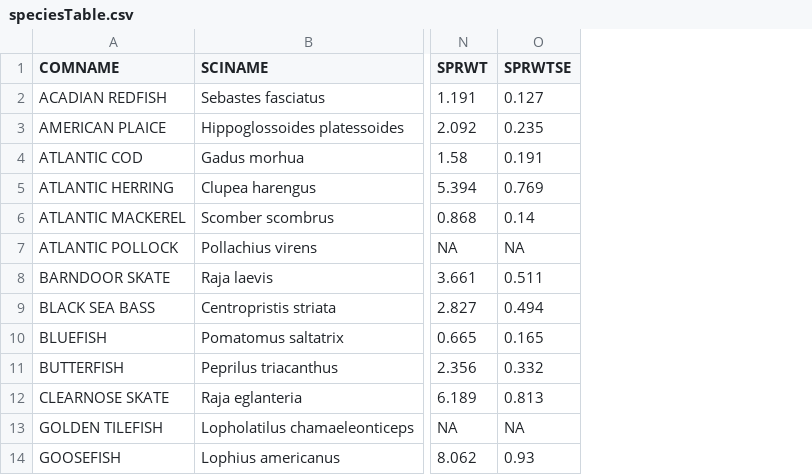
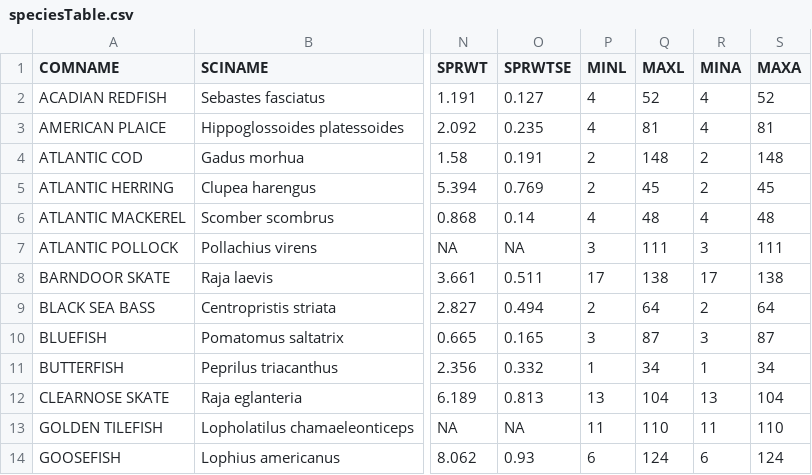
Before and after one commit to ALoMiller/SAGA, a CSV file: files/speciesTable.csv, drawn as a sheet; only a part is shown, gaps mark what is left out; the diff names each change by its address in the sheet, - before the commit and + after, or states it on an @@ line.

Commit message:
Added dynamic UI for gear, door, vessel calibration. Added age widget for Dan to make functional. Changed layout slightly. Updated speciesTable.csv with age min and max columns (currently populated with copied length min and max).

```diff
--- a/files/speciesTable.csv
+++ b/files/speciesTable.csv
+column P (MINL), rows 2-14: 4 | 4 | 2 | 2 | 4 | 3 | 17 | 2 | 3 | 1 | 13 | 11 | 6
+column Q (MAXL), rows 2-14: 52 | 81 | 148 | 45 | 48 | 111 | 138 | 64 | 87 | 34 | 104 | 110 | 124
+column R (MINA), rows 2-14: 4 | 4 | 2 | 2 | 4 | 3 | 17 | 2 | 3 | 1 | 13 | 11 | 6
+column S (MAXA), rows 2-14: 52 | 81 | 148 | 45 | 48 | 111 | 138 | 64 | 87 | 34 | 104 | 110 | 124
```
Also changed, not shown: 3 other files.
